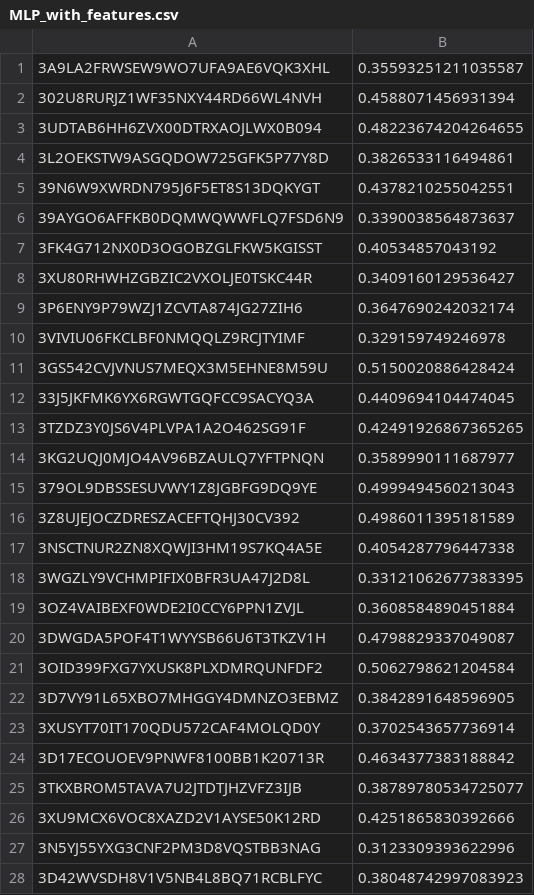
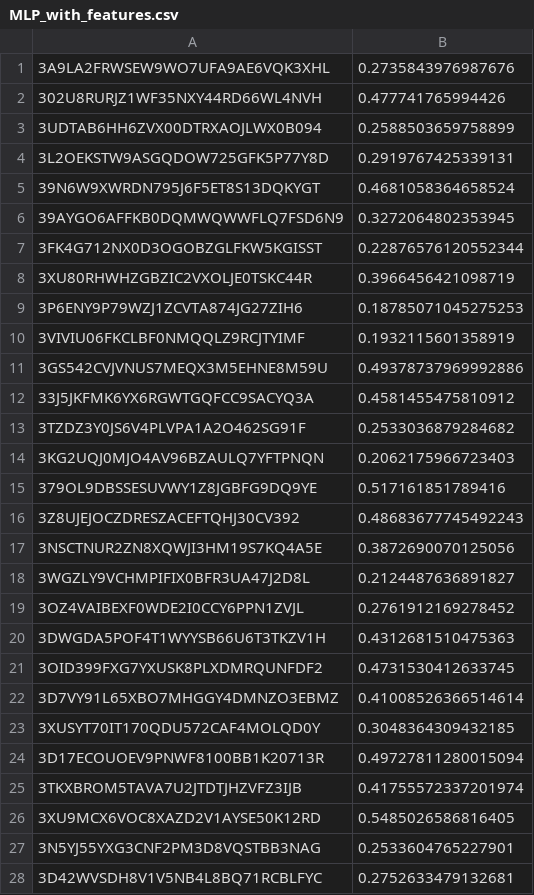
Before and after one commit to hvarS/CS60075-Team28-Semeval-Task-1, a CSV file: predictions/multiword_with_features/MLP_with_features.csv, drawn as a sheet; only a part is shown; the diff covers the shown part only.

```diff
--- a/predictions/multiword_with_features/MLP_with_features.csv
+++ b/predictions/multiword_with_features/MLP_with_features.csv
@@ -1,28 +1,28 @@
-3A9LA2FRWSEW9WO7UFA9AE6VQK3XHL,0.35593251211035587
-302U8RURJZ1WF35NXY44RD66WL4NVH,0.4588071456931394
-3UDTAB6HH6ZVX00DTRXAOJLWX0B094,0.48223674204264655
-3L2OEKSTW9ASGQDOW725GFK5P77Y8D,0.3826533116494861
-39N6W9XWRDN795J6F5ET8S13DQKYGT,0.4378210255042551
-39AYGO6AFFKB0DQMWQWWFLQ7FSD6N9,0.3390038564873637
-3FK4G712NX0D3OGOBZGLFKW5KGISST,0.40534857043192
-3XU80RHWHZGBZIC2VXOLJE0TSKC44R,0.3409160129536427
-3P6ENY9P79WZJ1ZCVTA874JG27ZIH6,0.3647690242032174
-3VIVIU06FKCLBF0NMQQLZ9RCJTYIMF,0.329159749246978
-3GS542CVJVNUS7MEQX3M5EHNE8M59U,0.5150020886428424
-33J5JKFMK6YX6RGWTGQFCC9SACYQ3A,0.4409694104474045
-3TZDZ3Y0JS6V4PLVPA1A2O462SG91F,0.42491926867365265
-3KG2UQJ0MJO4AV96BZAULQ7YFTPNQN,0.3589990111687977
-379OL9DBSSESUVWY1Z8JGBFG9DQ9YE,0.4999494560213043
-3Z8UJEJOCZDRESZACEFTQHJ30CV392,0.4986011395181589
-3NSCTNUR2ZN8XQWJI3HM19S7KQ4A5E,0.4054287796447338
-3WGZLY9VCHMPIFIX0BFR3UA47J2D8L,0.33121062677383395
-3OZ4VAIBEXF0WDE2I0CCY6PPN1ZVJL,0.3608584890451884
-3DWGDA5POF4T1WYYSB66U6T3TKZV1H,0.4798829337049087
-3OID399FXG7YXUSK8PLXDMRQUNFDF2,0.5062798621204584
-3D7VY91L65XBO7MHGGY4DMNZO3EBMZ,0.3842891648596905
-3XUSYT70IT170QDU572CAF4MOLQD0Y,0.3702543657736914
-3D17ECOUOEV9PNWF8100BB1K20713R,0.4634377383188842
-3TKXBROM5TAVA7U2JTDTJHZVFZ3IJB,0.38789780534725077
-3XU9MCX6VOC8XAZD2V1AYSE50K12RD,0.4251865830392666
-3N5YJ55YXG3CNF2PM3D8VQSTBB3NAG,0.3123309393622996
-3D42WVSDH8V1V5NB4L8BQ71RCBLFYC,0.38048742997083923
+3A9LA2FRWSEW9WO7UFA9AE6VQK3XHL,0.2735843976987676
+302U8RURJZ1WF35NXY44RD66WL4NVH,0.477741765994426
+3UDTAB6HH6ZVX00DTRXAOJLWX0B094,0.2588503659758899
+3L2OEKSTW9ASGQDOW725GFK5P77Y8D,0.2919767425339131
+39N6W9XWRDN795J6F5ET8S13DQKYGT,0.4681058364658524
+39AYGO6AFFKB0DQMWQWWFLQ7FSD6N9,0.3272064802353945
+3FK4G712NX0D3OGOBZGLFKW5KGISST,0.22876576120552344
+3XU80RHWHZGBZIC2VXOLJE0TSKC44R,0.3966456421098719
+3P6ENY9P79WZJ1ZCVTA874JG27ZIH6,0.18785071045275253
+3VIVIU06FKCLBF0NMQQLZ9RCJTYIMF,0.1932115601358919
+3GS542CVJVNUS7MEQX3M5EHNE8M59U,0.49378737969992886
+33J5JKFMK6YX6RGWTGQFCC9SACYQ3A,0.4581455475810912
+3TZDZ3Y0JS6V4PLVPA1A2O462SG91F,0.2533036879284682
+3KG2UQJ0MJO4AV96BZAULQ7YFTPNQN,0.2062175966723403
+379OL9DBSSESUVWY1Z8JGBFG9DQ9YE,0.517161851789416
+3Z8UJEJOCZDRESZACEFTQHJ30CV392,0.48683677745492243
+3NSCTNUR2ZN8XQWJI3HM19S7KQ4A5E,0.3872690070125056
+3WGZLY9VCHMPIFIX0BFR3UA47J2D8L,0.2124487636891827
+3OZ4VAIBEXF0WDE2I0CCY6PPN1ZVJL,0.2761912169278452
+3DWGDA5POF4T1WYYSB66U6T3TKZV1H,0.4312681510475363
+3OID399FXG7YXUSK8PLXDMRQUNFDF2,0.4731530412633745
+3D7VY91L65XBO7MHGGY4DMNZO3EBMZ,0.41008526366514614
+3XUSYT70IT170QDU572CAF4MOLQD0Y,0.3048364309432185
+3D17ECOUOEV9PNWF8100BB1K20713R,0.49727811280015094
+3TKXBROM5TAVA7U2JTDTJHZVFZ3IJB,0.41755572337201974
+3XU9MCX6VOC8XAZD2V1AYSE50K12RD,0.5485026586816405
+3N5YJ55YXG3CNF2PM3D8VQSTBB3NAG,0.2533604765227901
+3D42WVSDH8V1V5NB4L8BQ71RCBLFYC,0.2752633479132681
```
Also changed, not shown: 156 edited cells elsewhere in this file, data/added_features/lcp_multi_train_preprocessed.csv, data/added_features/lcp_single_test_preprocessed.csv, 11 other files.
